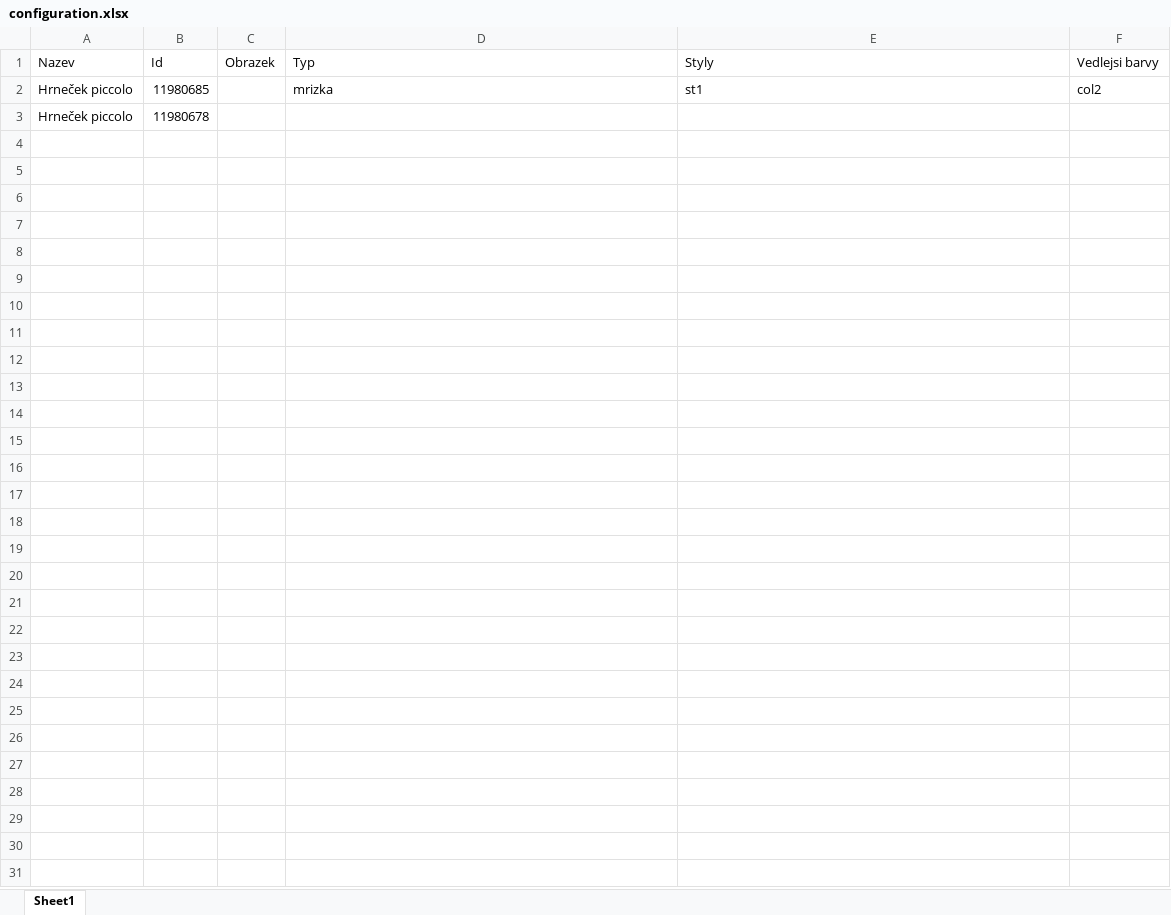
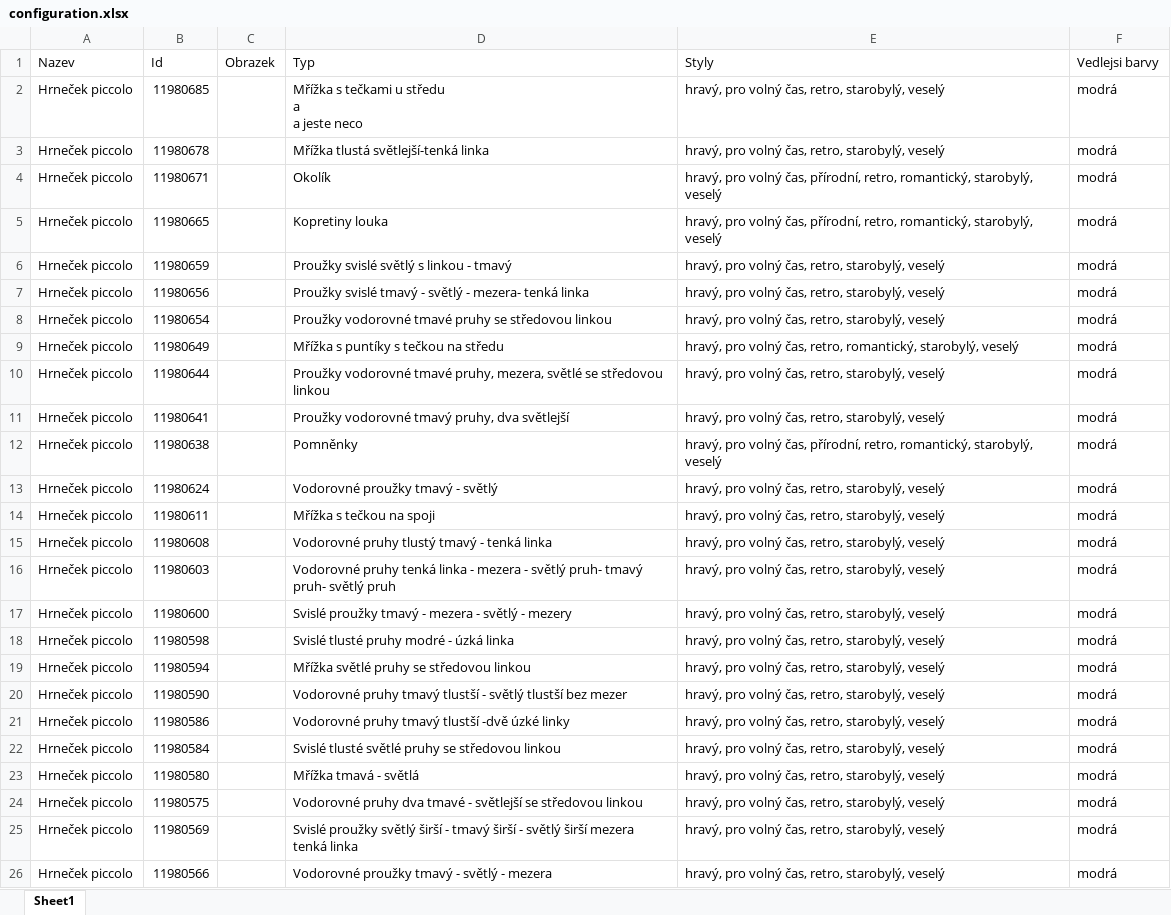
Before and after one commit to uhla/fler-downloader, an Excel workbook: downloader/configuration.xlsx, sheet Sheet1, drawn as a sheet; values as stored, in another font and other column widths than the file's, no borders; charts and pictures not drawn; ↵ is a line break in a cell; the diff names each change by its address in the sheet, - before the commit and + after, or states it on an @@ line.

```diff
--- a/downloader/configuration.xlsx (sheet Sheet1)
+++ b/downloader/configuration.xlsx (sheet Sheet1)
-D2 (Typ): mrizka
+D2 (Typ): Mřížka s tečkami u středu ↵ a ↵ a jeste neco
-E2 (Styly): st1
+E2 (Styly): hravý, pro volný čas, retro, starobylý, veselý
-F2 (Vedlejsi barvy): col2
+F2 (Vedlejsi barvy): modrá
-D3 (Typ): (empty)
+D3 (Typ): Mřížka tlustá světlejší-tenká linka
-E3 (Styly): (empty)
+E3 (Styly): hravý, pro volný čas, retro, starobylý, veselý
-F3 (Vedlejsi barvy): (empty)
+F3 (Vedlejsi barvy): modrá
+row 4: Hrneček piccolo | 11980671 |  | Okolík | hravý, pro volný čas, přírodní, retro, romantický, starobylý, veselý | modrá
+row 5: Hrneček piccolo | 11980665 |  | Kopretiny louka | hravý, pro volný čas, přírodní, retro, romantický, starobylý, veselý | modrá
+row 6: Hrneček piccolo | 11980659 |  | Proužky svislé světlý s linkou - tmavý | hravý, pro volný čas, retro, starobylý, veselý | modrá
+row 7: Hrneček piccolo | 11980656 |  | Proužky svislé tmavý - světlý - mezera- tenká linka | hravý, pro volný čas, retro, starobylý, veselý | modrá
+row 8: Hrneček piccolo | 11980654 |  | Proužky vodorovné tmavé pruhy se středovou linkou | hravý, pro volný čas, retro, starobylý, veselý | modrá
+row 9: Hrneček piccolo | 11980649 |  | Mřížka s puntíky s tečkou na středu | hravý, pro volný čas, retro, romantický, starobylý, veselý | modrá
+row 10: Hrneček piccolo | 11980644 |  | Proužky vodorovné tmavé pruhy, mezera, světlé se středovou linkou | hravý, pro volný čas, retro, starobylý, veselý | modrá
+row 11: Hrneček piccolo | 11980641 |  | Proužky vodorovné tmavý pruhy, dva světlejší | hravý, pro volný čas, retro, starobylý, veselý | modrá
+row 12: Hrneček piccolo | 11980638 |  | Pomněnky | hravý, pro volný čas, přírodní, retro, romantický, starobylý, veselý | modrá
+row 13: Hrneček piccolo | 11980624 |  | Vodorovné proužky tmavý - světlý | hravý, pro volný čas, retro, starobylý, veselý | modrá
+row 14: Hrneček piccolo | 11980611 |  | Mřížka s tečkou na spoji | hravý, pro volný čas, retro, starobylý, veselý | modrá
+row 15: Hrneček piccolo | 11980608 |  | Vodorovné pruhy tlustý tmavý - tenká linka | hravý, pro volný čas, retro, starobylý, veselý | modrá
+row 16: Hrneček piccolo | 11980603 |  | Vodorovné pruhy tenká linka - mezera - světlý pruh- tmavý pruh- světlý pruh | hravý, pro volný čas, retro, starobylý, veselý | modrá
+row 17: Hrneček piccolo | 11980600 |  | Svislé proužky tmavý - mezera - světlý - mezery | hravý, pro volný čas, retro, starobylý, veselý | modrá
+row 18: Hrneček piccolo | 11980598 |  | Svislé tlusté pruhy modré - úzká linka | hravý, pro volný čas, retro, starobylý, veselý | modrá
+row 19: Hrneček piccolo | 11980594 |  | Mřížka světlé pruhy se středovou linkou | hravý, pro volný čas, retro, starobylý, veselý | modrá
+row 20: Hrneček piccolo | 11980590 |  | Vodorovné pruhy tmavý tlustší - světlý tlustší bez mezer | hravý, pro volný čas, retro, starobylý, veselý | modrá
+row 21: Hrneček piccolo | 11980586 |  | Vodorovné pruhy tmavý tlustší -dvě úzké linky | hravý, pro volný čas, retro, starobylý, veselý | modrá
+row 22: Hrneček piccolo | 11980584 |  | Svislé tlusté světlé pruhy se středovou linkou | hravý, pro volný čas, retro, starobylý, veselý | modrá
+row 23: Hrneček piccolo | 11980580 |  | Mřížka tmavá - světlá | hravý, pro volný čas, retro, starobylý, veselý | modrá
+row 24: Hrneček piccolo | 11980575 |  | Vodorovné pruhy dva tmavé - světlejší se středovou linkou | hravý, pro volný čas, retro, starobylý, veselý | modrá
+row 25: Hrneček piccolo | 11980569 |  | Svislé proužky světlý širší - tmavý širší - světlý širší mezera tenká linka | hravý, pro volný čas, retro, starobylý, veselý | modrá
+row 26: Hrneček piccolo | 11980566 |  | Vodorovné proužky tmavý - světlý - mezera | hravý, pro volný čas, retro, starobylý, veselý | modrá
```
Also changed, not shown: charts or pictures, 5 other files.
